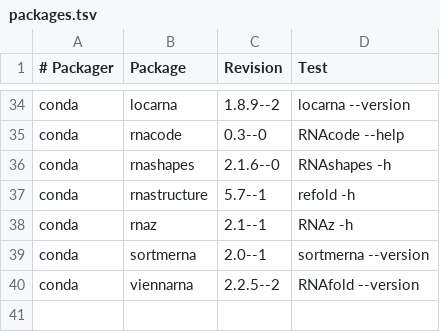
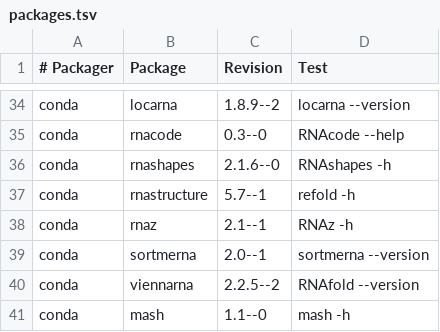
Before and after one commit to BioContainers/mulled, a TSV file: packages.tsv, drawn as a sheet; only a part is shown, gaps mark what is left out.

Commit message:
Add mash (#54)

```diff
--- a/packages.tsv
+++ b/packages.tsv
@@ -40 +40,2 @@ conda	sortmerna	2.0--1	sortmerna --version
 conda	viennarna	2.2.5--2	RNAfold --version
+conda	mash	1.1--0	mash -h
```
